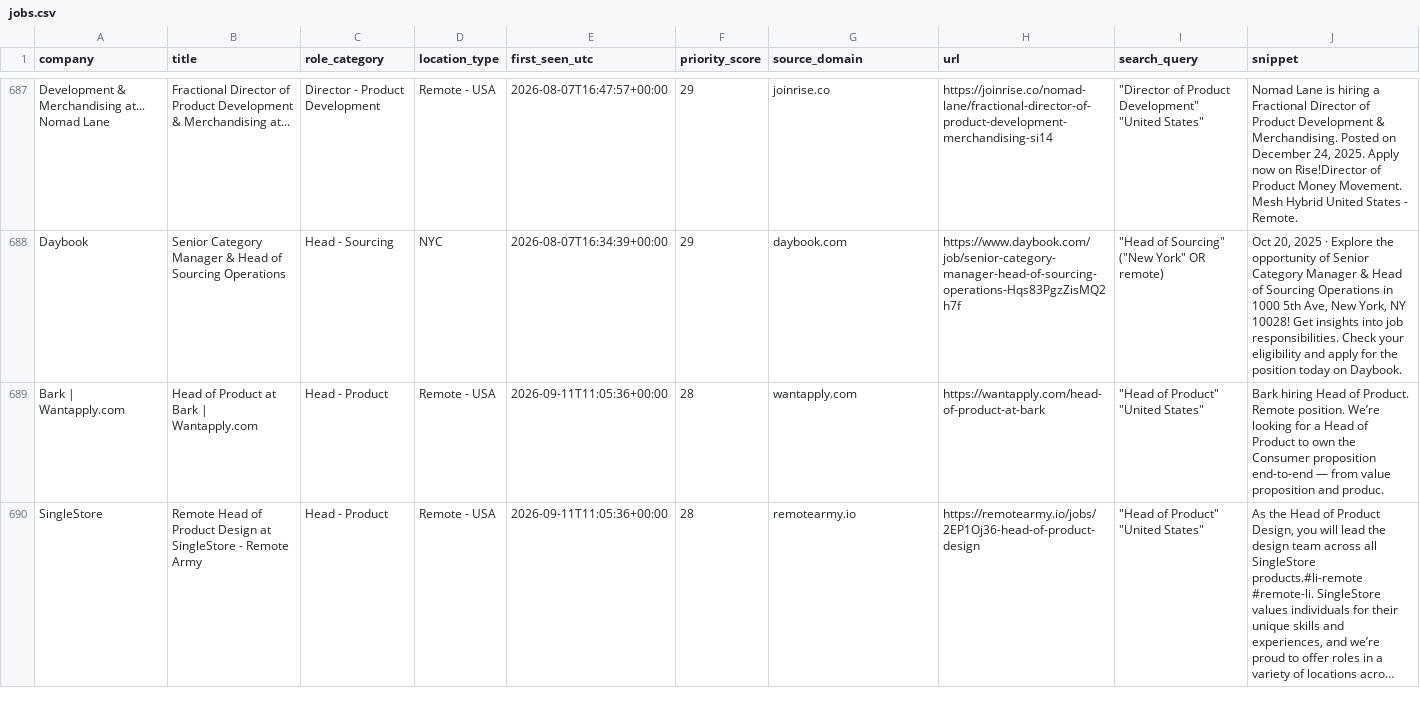
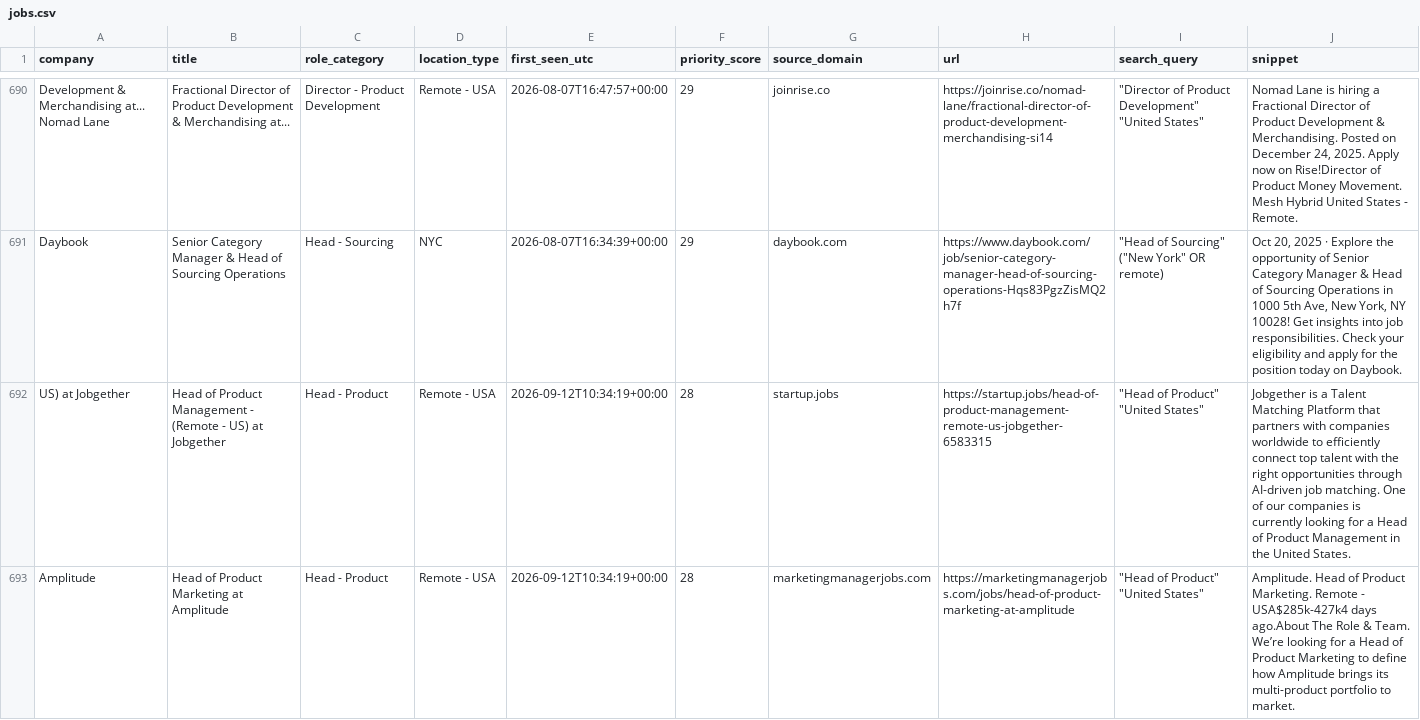
Before and after one commit to nycitydrew-collab/product-leadership-job-finder, a CSV file: jobs.csv, drawn as a sheet; only a part is shown, gaps mark what is left out; the shorter side is filled out with more unchanged rows; long unchanged cells end in …; the diff covers the shown part only; the diff names each change by its address in the sheet, - before the commit and + after, or states it on an @@ line.

```diff
--- a/jobs.csv
+++ b/jobs.csv
+row 692: US) at Jobgether | Head of Product Management - (Remote - US) at Jobgether | Head - Product | Remote - USA | 2026-09-12T10:34:19+00:00 | 28 | startup.jobs | https://startup.jobs/head-of-product-management-remote-us-jobgether-6583315 | "Head of Product" "United States" | Jobgether is a Talent Matching Platform that partners with companies worldwide to efficiently connect top talent with the right opportunities through AI-driven job matching. One of our companies is currently looking for a Head of Product Management in the United States.
+row 693: Amplitude | Head of Product Marketing at Amplitude | Head - Product | Remote - USA | 2026-09-12T10:34:19+00:00 | 28 | marketingmanagerjobs.com | https://marketingmanagerjobs.com/jobs/head-of-product-marketing-at-amplitude | "Head of Product" "United States" | Amplitude. Head of Product Marketing. Remote - USA$285k-427k4 days ago.About The Role & Team. We’re looking for a Head of Product Marketing to define how Amplitude brings its multi-product portfolio to market.
```
Also changed, not shown: 9 added rows elsewhere in this file.
